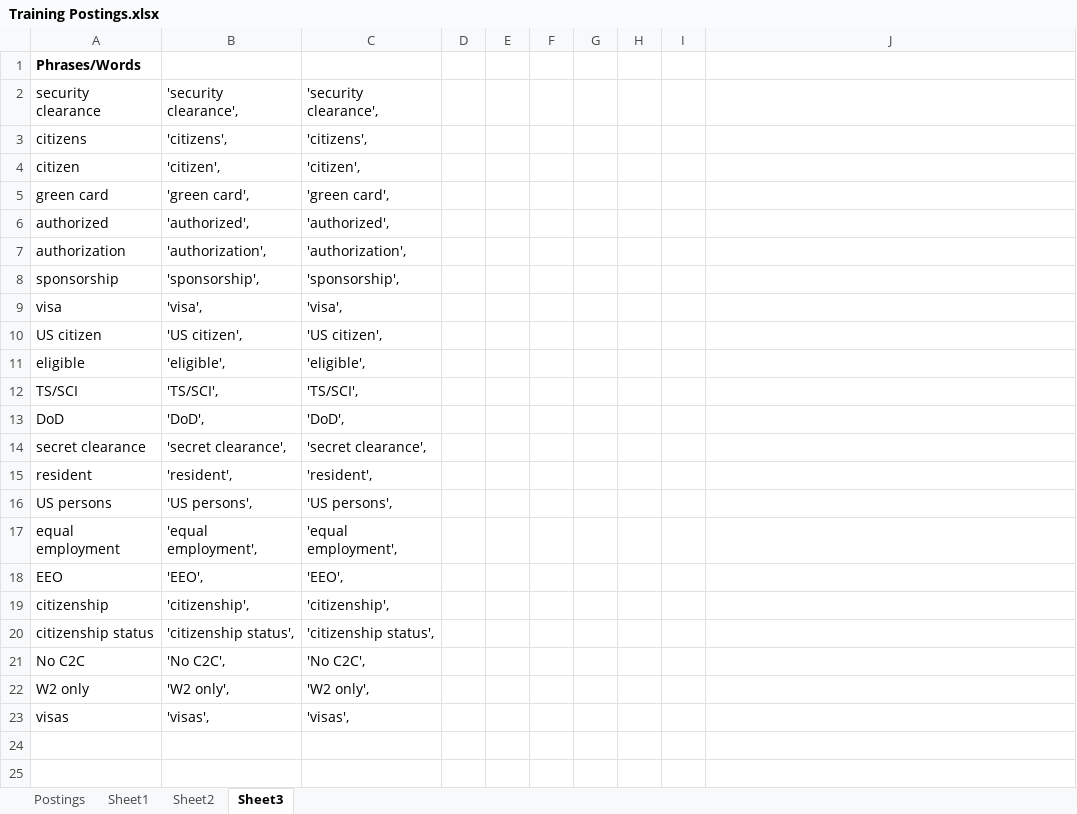
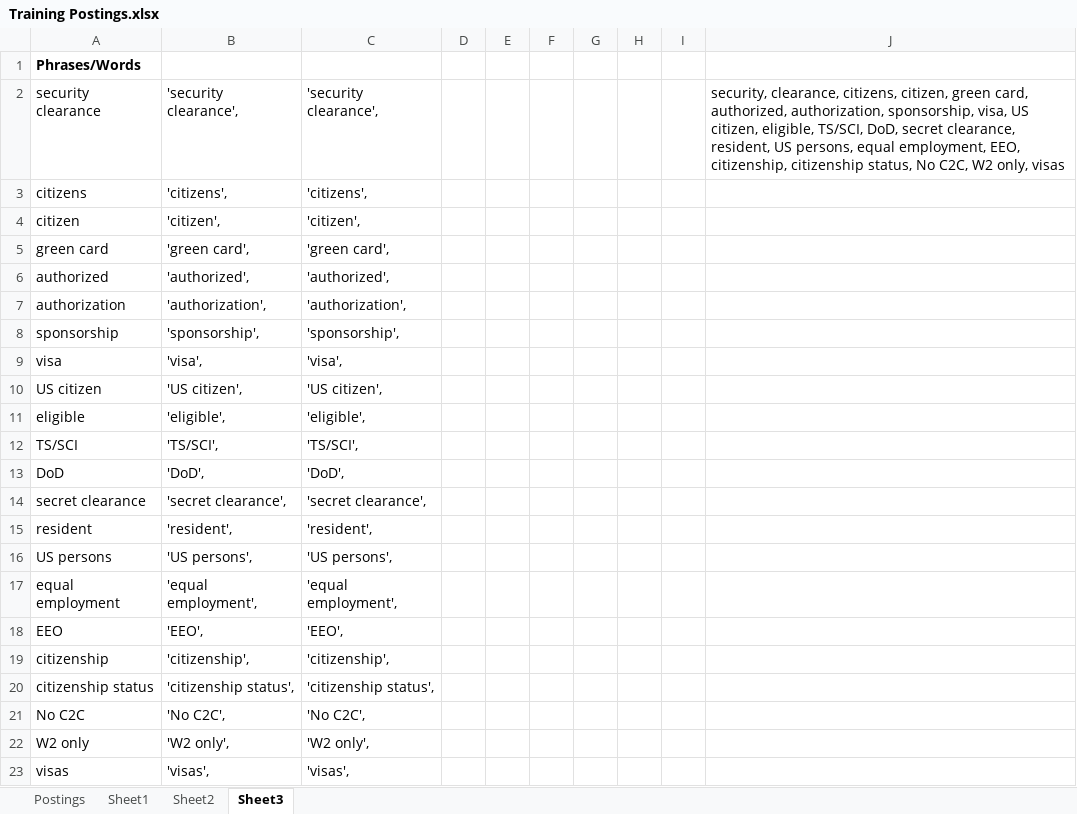
Before and after one commit to siawayforward/beautiful-data-science-soup, an Excel workbook: Training Postings.xlsx, sheet Sheet3, drawn as a sheet; values as stored, in another font and other column widths than the file's, no borders; the diff names each change by its address in the sheet, - before the commit and + after, or states it on an @@ line.

```diff
--- a/Training Postings.xlsx (sheet Sheet3)
+++ b/Training Postings.xlsx (sheet Sheet3)
-J2: (empty)
+J2: security, clearance, citizens, citizen, green card, authorized, authorization, sponsorship, visa, US citizen, eligible, TS/SCI, DoD, secret clearance, resident, US persons, equal employment, EEO, citizenship, citizenship status, No C2C, W2 only, visas
```
Also changed, not shown: sheet Sheet1, 9 other files.
